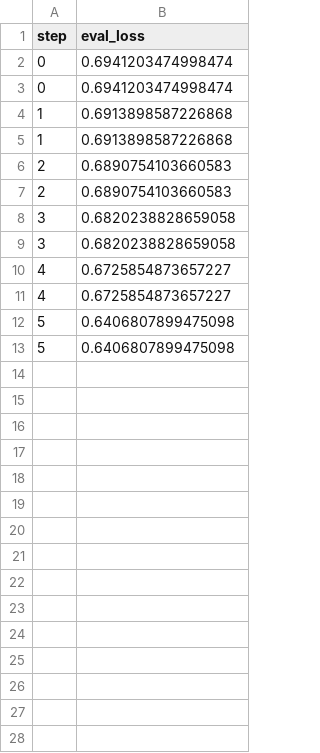
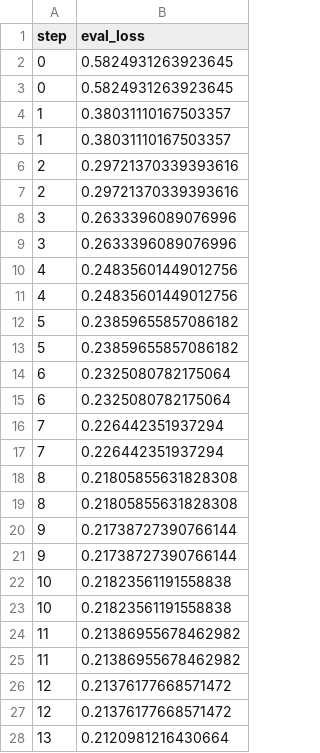
Before and after one commit to BeckResearchLab/learn2thermML, a TSV file: data/ogt_protein_classifier/dvclive/plots/metrics/eval_loss.tsv, drawn as a sheet; only a part is shown; the diff covers the shown part only.

Commit message:
reran classifier training on new data, results good

```diff
--- a/data/ogt_protein_classifier/dvclive/plots/metrics/eval_loss.tsv
+++ b/data/ogt_protein_classifier/dvclive/plots/metrics/eval_loss.tsv
@@ -1,13 +1,28 @@
 step	eval_loss
-0	0.6941203474998474
-0	0.6941203474998474
-1	0.6913898587226868
-1	0.6913898587226868
-2	0.6890754103660583
-2	0.6890754103660583
-3	0.6820238828659058
-3	0.6820238828659058
-4	0.6725854873657227
-4	0.6725854873657227
-5	0.6406807899475098
-5	0.6406807899475098
+0	0.5824931263923645
+0	0.5824931263923645
+1	0.38031110167503357
+1	0.38031110167503357
+2	0.29721370339393616
+2	0.29721370339393616
+3	0.2633396089076996
+3	0.2633396089076996
+4	0.24835601449012756
+4	0.24835601449012756
+5	0.23859655857086182
+5	0.23859655857086182
+6	0.2325080782175064
+6	0.2325080782175064
+7	0.226442351937294
+7	0.226442351937294
+8	0.21805855631828308
+8	0.21805855631828308
+9	0.21738727390766144
+9	0.21738727390766144
+10	0.21823561191558838
+10	0.21823561191558838
+11	0.21386955678462982
+11	0.21386955678462982
+12	0.21376177668571472
+12	0.21376177668571472
+13	0.2120981216430664
```
Also changed, not shown: 14 added rows elsewhere in this file, data/ogt_protein_classifier/dvclive/plots/metrics/eval_accuracy.tsv, data/ogt_protein_classifier/dvclive/plots/metrics/eval_f1.tsv, 22 other files.
